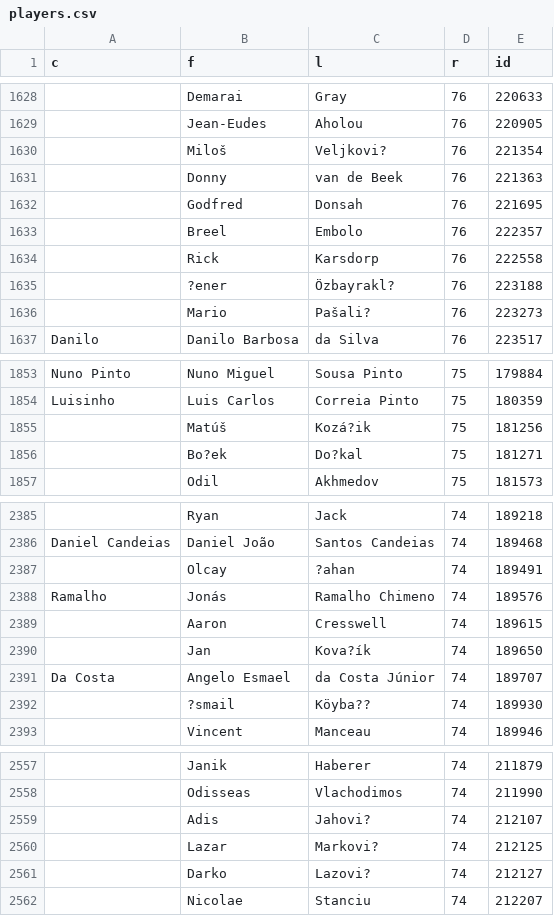
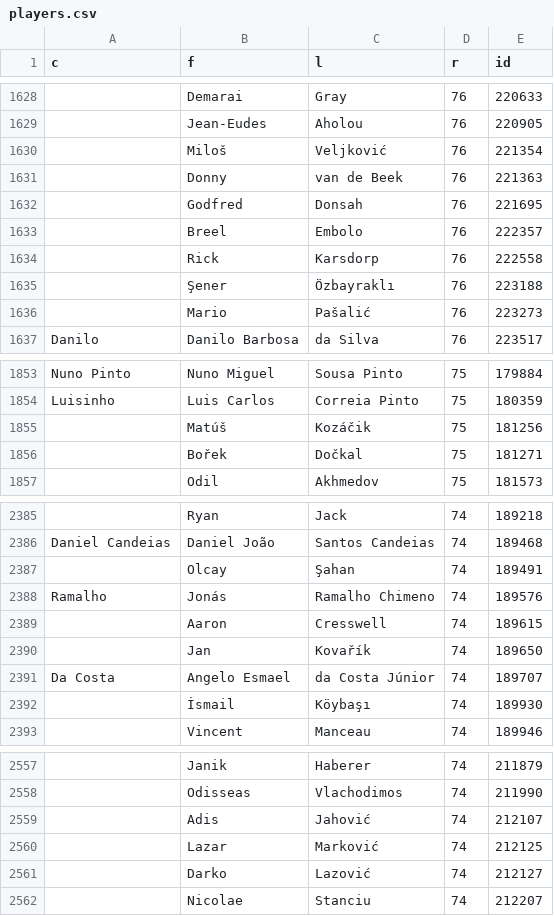
Before and after one commit to SebastiaanDirks/image-downloader, a CSV file: players.csv, drawn as a sheet; only a part is shown, gaps mark what is left out; the diff covers the shown part only; the diff names each change by its address in the sheet, - before the commit and + after, or states it on an @@ line.

```diff
--- a/players.csv
+++ b/players.csv
-C1630 (l): Veljkovi?
+C1630 (l): Veljković
-B1635 (f): ?ener
+B1635 (f): Şener
-C1635 (l): Özbayrakl?
+C1635 (l): Özbayraklı
-C1636 (l): Pašali?
+C1636 (l): Pašalić
-C1855 (l): Kozá?ik
+C1855 (l): Kozáčik
-B1856 (f): Bo?ek
+B1856 (f): Bořek
-C1856 (l): Do?kal
+C1856 (l): Dočkal
-C2387 (l): ?ahan
+C2387 (l): Şahan
-C2390 (l): Kova?ík
+C2390 (l): Kovařík
-B2392 (f): ?smail
+B2392 (f): İsmail
-C2392 (l): Köyba??
+C2392 (l): Köybaşı
-C2559 (l): Jahovi?
+C2559 (l): Jahović
-C2560 (l): Markovi?
+C2560 (l): Marković
-C2561 (l): Lazovi?
+C2561 (l): Lazović
```
Also changed, not shown: 170 edited cells elsewhere in this file, 1 other file.
